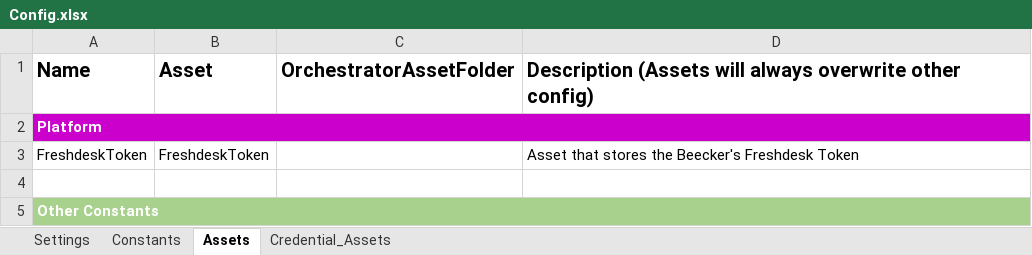
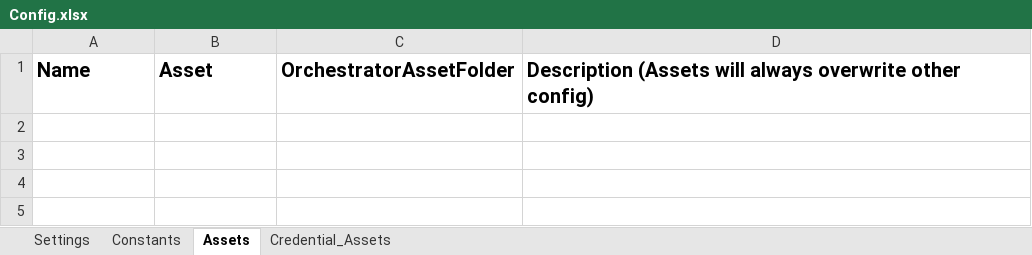
Before and after one commit to FritzGG/Robobot-Monitor, an Excel workbook: Data/Config.xlsx, sheet Assets, drawn as a sheet; values as stored, in another font and other column widths than the file's, no borders; the diff names each change by its address in the sheet, - before the commit and + after, or states it on an @@ line.

```diff
--- a/Data/Config.xlsx (sheet Assets)
+++ b/Data/Config.xlsx (sheet Assets)
-row 2: Platform
-row 3: FreshdeskToken | FreshdeskToken |  | Asset that stores the Beecker's Freshdesk Token
-row 4: (empty)
-row 5: Other Constants
```
Also changed, not shown: sheet Constants, sheet Credential_Assets, Data/Inputs/FilesTemplates/Template_Report.xlsx, Data/TransactionData.xlsx, 6 other files.
